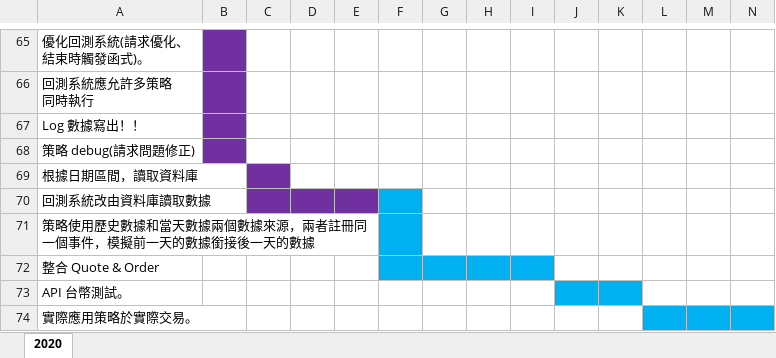
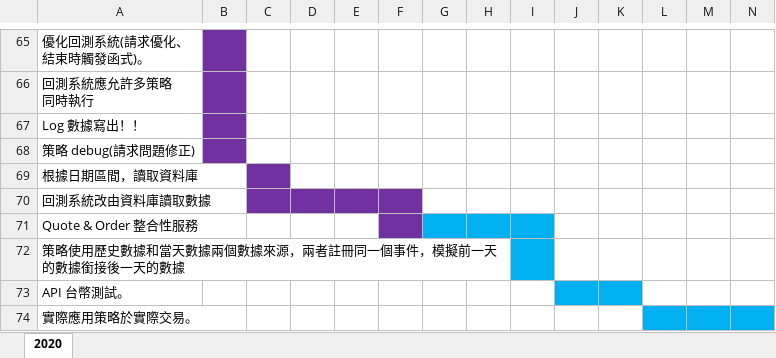
Before and after one commit to j32u4ukh/Goals, an Excel workbook: 時程表.xlsx, sheet 2020, drawn as a sheet; only a part is shown, gaps mark what is left out; values as stored, in another font and other column widths than the file's, no borders; removed rows and columns are numbered as before the commit, all else as after; rows hold the shown columns only; the diff names each change by its address in the sheet, - before the commit and + after, or states it on an @@ line.

Commit message:
完成從資料庫讀取 & 準備整合各項服務

```diff
--- a/時程表.xlsx (sheet 2020)
+++ b/時程表.xlsx (sheet 2020)
-F70 fill: #00B0F0
+F70 fill: #7030A0
+row 71: Quote & Order 整合性服務
-F72 fill: #00B0F0
+F72 fill: none
-I72 fill: none
+I72 fill: #00B0F0
-row 72: 整合 Quote & Order
```
